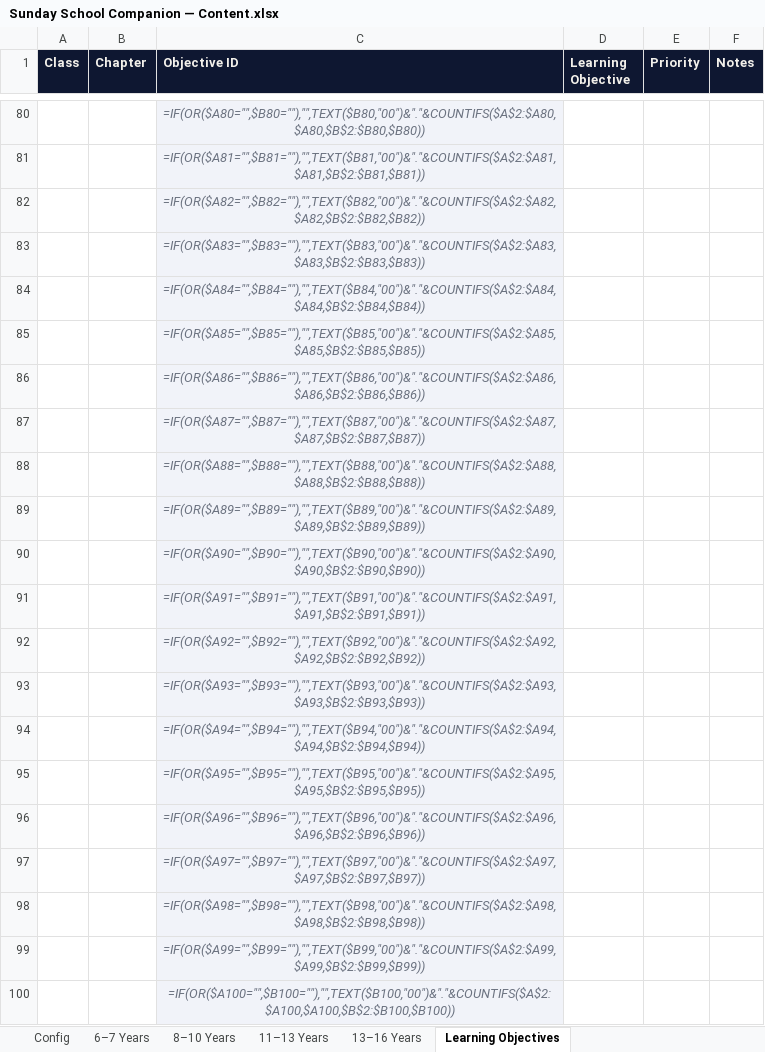
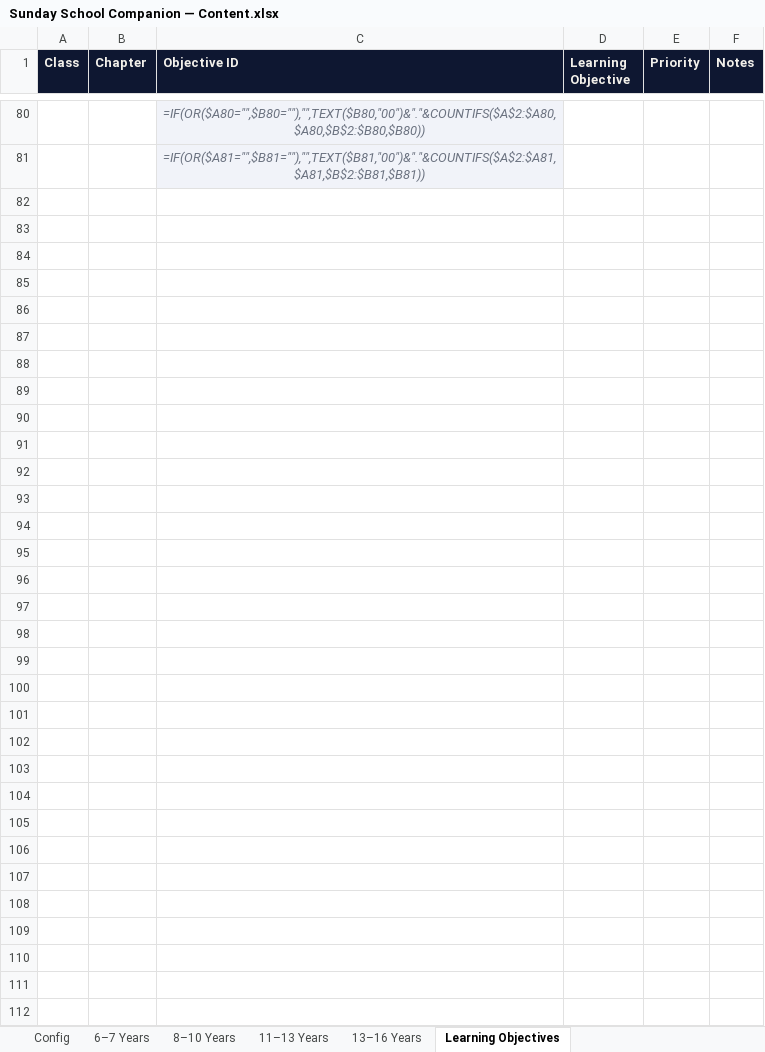
Before and after one commit to Mobin1910/Sunday-school-companion, an Excel workbook: tools/sheet/Sunday School Companion — Content.xlsx, sheet Learning Objectives, drawn as a sheet; only a part is shown, gaps mark what is left out; values as stored, in another font and other column widths than the file's, no borders; formulas without a stored value are shown as written; the diff covers the shown part only; the diff names each change by its address in the sheet, - before the commit and + after, or states it on an @@ line.

```diff
--- a/tools/sheet/Sunday School Companion — Content.xlsx (sheet Learning Objectives)
+++ b/tools/sheet/Sunday School Companion — Content.xlsx (sheet Learning Objectives)
-row 82:  |  | =IF(OR($A82="",$B82=""),"",TEXT($B82,"00")&"."&COUNTIFS($A$2:$A82,$A82,$B$2:$B82,$B82))
-row 83:  |  | =IF(OR($A83="",$B83=""),"",TEXT($B83,"00")&"."&COUNTIFS($A$2:$A83,$A83,$B$2:$B83,$B83))
-row 84:  |  | =IF(OR($A84="",$B84=""),"",TEXT($B84,"00")&"."&COUNTIFS($A$2:$A84,$A84,$B$2:$B84,$B84))
-row 85:  |  | =IF(OR($A85="",$B85=""),"",TEXT($B85,"00")&"."&COUNTIFS($A$2:$A85,$A85,$B$2:$B85,$B85))
-row 86:  |  | =IF(OR($A86="",$B86=""),"",TEXT($B86,"00")&"."&COUNTIFS($A$2:$A86,$A86,$B$2:$B86,$B86))
-row 87:  |  | =IF(OR($A87="",$B87=""),"",TEXT($B87,"00")&"."&COUNTIFS($A$2:$A87,$A87,$B$2:$B87,$B87))
-row 88:  |  | =IF(OR($A88="",$B88=""),"",TEXT($B88,"00")&"."&COUNTIFS($A$2:$A88,$A88,$B$2:$B88,$B88))
-row 89:  |  | =IF(OR($A89="",$B89=""),"",TEXT($B89,"00")&"."&COUNTIFS($A$2:$A89,$A89,$B$2:$B89,$B89))
-row 90:  |  | =IF(OR($A90="",$B90=""),"",TEXT($B90,"00")&"."&COUNTIFS($A$2:$A90,$A90,$B$2:$B90,$B90))
-row 91:  |  | =IF(OR($A91="",$B91=""),"",TEXT($B91,"00")&"."&COUNTIFS($A$2:$A91,$A91,$B$2:$B91,$B91))
-row 92:  |  | =IF(OR($A92="",$B92=""),"",TEXT($B92,"00")&"."&COUNTIFS($A$2:$A92,$A92,$B$2:$B92,$B92))
-row 93:  |  | =IF(OR($A93="",$B93=""),"",TEXT($B93,"00")&"."&COUNTIFS($A$2:$A93,$A93,$B$2:$B93,$B93))
-row 94:  |  | =IF(OR($A94="",$B94=""),"",TEXT($B94,"00")&"."&COUNTIFS($A$2:$A94,$A94,$B$2:$B94,$B94))
-row 95:  |  | =IF(OR($A95="",$B95=""),"",TEXT($B95,"00")&"."&COUNTIFS($A$2:$A95,$A95,$B$2:$B95,$B95))
-row 96:  |  | =IF(OR($A96="",$B96=""),"",TEXT($B96,"00")&"."&COUNTIFS($A$2:$A96,$A96,$B$2:$B96,$B96))
-row 97:  |  | =IF(OR($A97="",$B97=""),"",TEXT($B97,"00")&"."&COUNTIFS($A$2:$A97,$A97,$B$2:$B97,$B97))
-row 98:  |  | =IF(OR($A98="",$B98=""),"",TEXT($B98,"00")&"."&COUNTIFS($A$2:$A98,$A98,$B$2:$B98,$B98))
-row 99:  |  | =IF(OR($A99="",$B99=""),"",TEXT($B99,"00")&"."&COUNTIFS($A$2:$A99,$A99,$B$2:$B99,$B99))
-row 100:  |  | =IF(OR($A100="",$B100=""),"",TEXT($B100,"00")&"."&COUNTIFS($A$2:$A100,$A100,$B$2:$B100,$B100))
```
Also changed, not shown: 101 removed rows elsewhere in this sheet, sheet 6–7 Years, sheet 8–10 Years, sheet 11–13 Years, sheet 13–16 Years, 2 other files.
